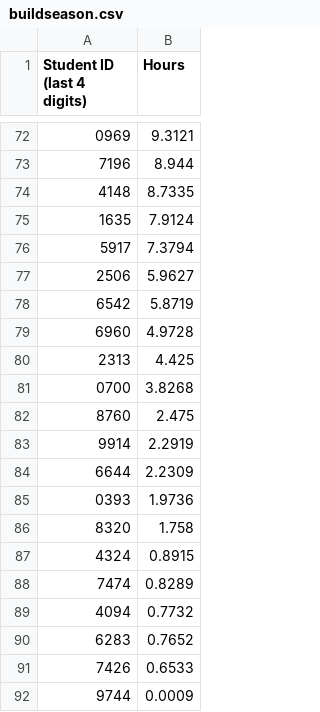
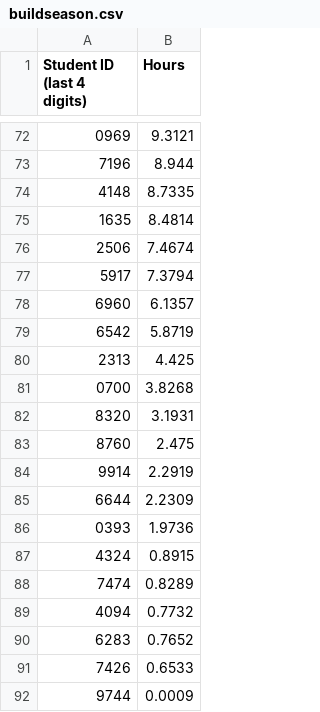
Before and after one commit to Team3128/2018-19-attendance-data, a CSV file: buildseason.csv, drawn as a sheet; only a part is shown, gaps mark what is left out; the diff covers the shown part only.

```diff
--- a/buildseason.csv
+++ b/buildseason.csv
@@ -74,9 +74,10 @@ Student ID (last 4 digits), Hours
 4148,8.7335
-1635,7.9124
+1635,8.4814
+2506,7.4674
 5917,7.3794
-2506,5.9627
+6960,6.1357
 6542,5.8719
-6960,4.9728
 2313,4.425
 0700,3.8268
+8320,3.1931
 8760,2.475
@@ -85,3 +86,2 @@ Student ID (last 4 digits), Hours
 0393,1.9736
-8320,1.758
 4324,0.8915
```
Also changed, not shown: 24 added rows, 24 removed rows and 29 edited cells elsewhere in this file.
